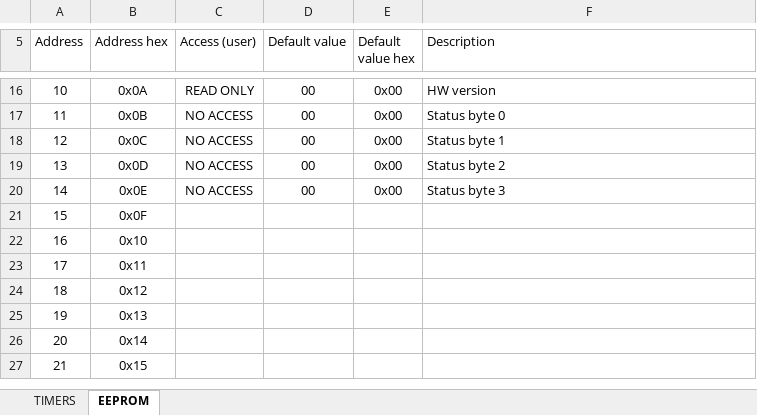
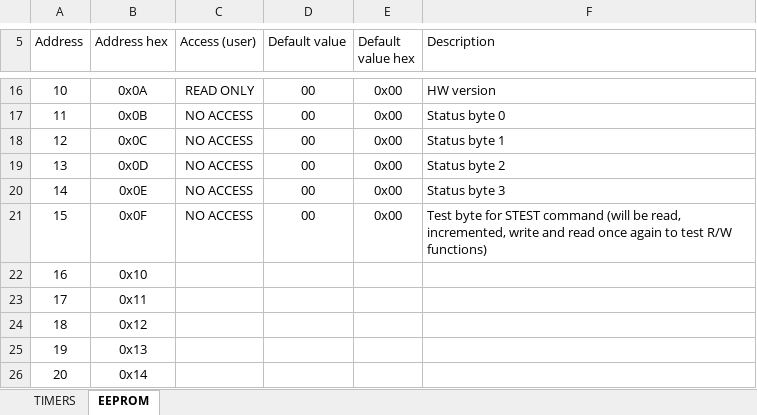
Before and after one commit to REFASTllc/SMMA, an Excel workbook: Documentation/FW_Information.xlsx, sheet EEPROM, drawn as a sheet; only a part is shown, gaps mark what is left out; the shorter side is filled out with more unchanged rows; values as stored, in another font and other column widths than the file's, no borders; conditional formats and table styles not drawn; the diff names each change by its address in the sheet, - before the commit and + after, or states it on an @@ line.

Commit message:
Start to work on the STEST command

```diff
--- a/Documentation/FW_Information.xlsx (sheet EEPROM)
+++ b/Documentation/FW_Information.xlsx (sheet EEPROM)
-C21 (Access (user)): (empty)
+C21 (Access (user)): NO ACCESS
-D21 (Default value): (empty)
+D21 (Default value): 00
-E21 (Default value hex): (empty)
+E21 (Default value hex): 0x00
-F21 (Description): (empty)
+F21 (Description): Test byte for STEST command (will be read, incremented, write and read once again to test R/W functions)
```
Also changed, not shown: Documentation/Concepts.xlsx, 4 other files.
